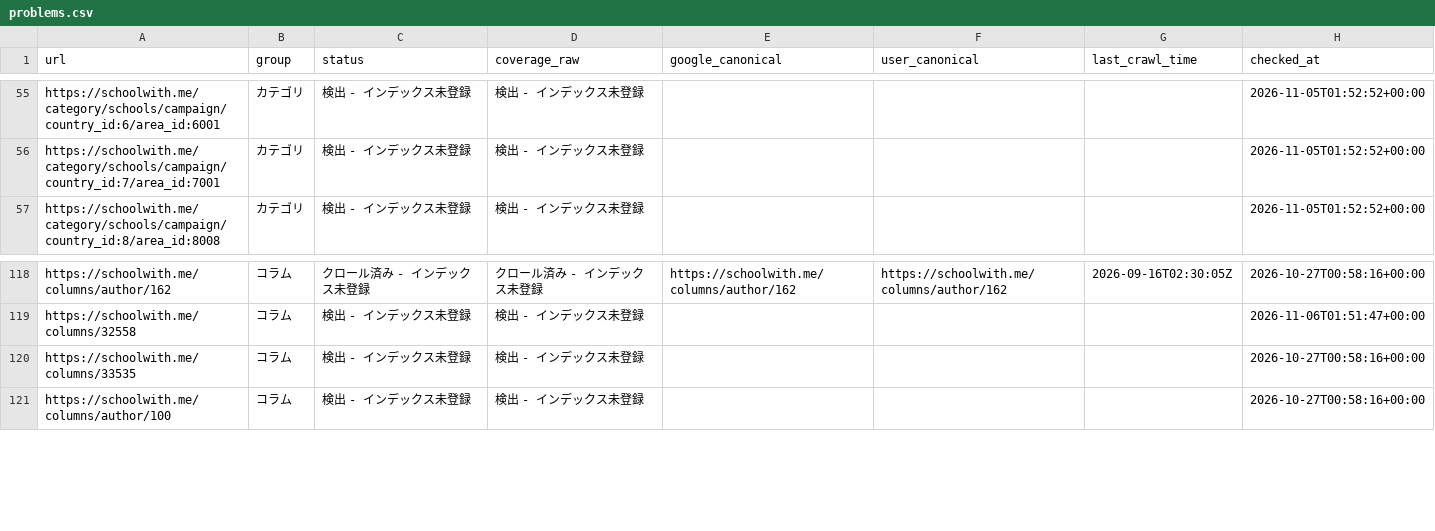
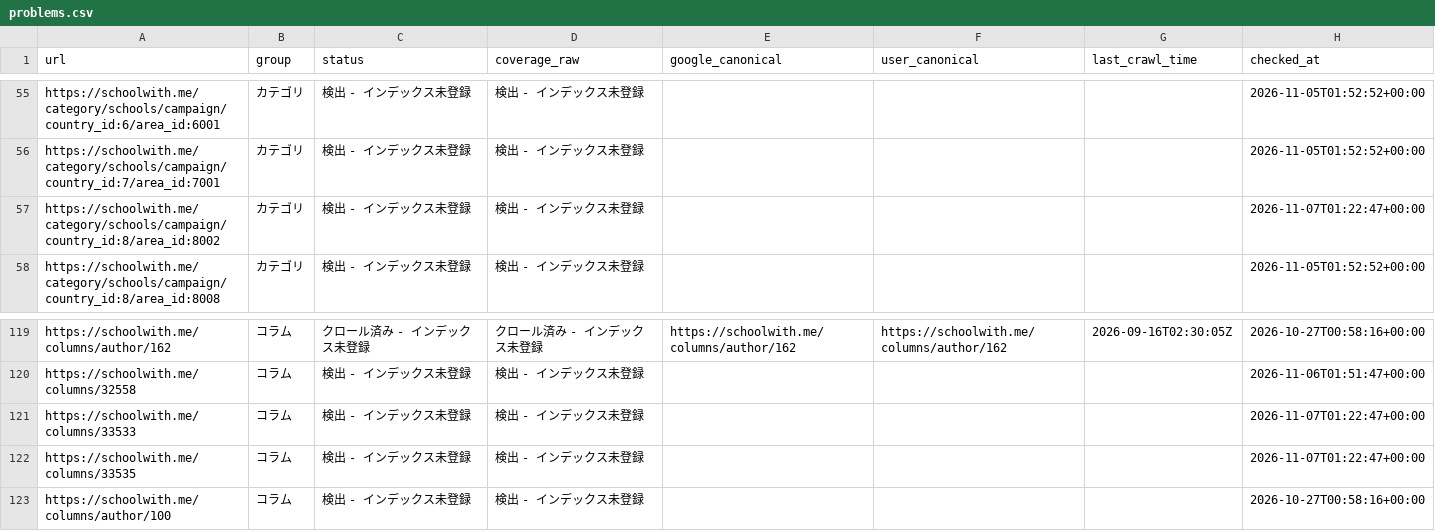
Before and after one commit to riku0704/sw-noindex-tracking, a CSV file: docs/index-status/problems.csv, drawn as a sheet; only a part is shown, gaps mark what is left out.

```diff
--- a/docs/index-status/problems.csv
+++ b/docs/index-status/problems.csv
@@ -56,2 +56,3 @@ https://schoolwith.me/category/schools/campaign/country_id:6/area_id:6001,カテ
 https://schoolwith.me/category/schools/campaign/country_id:7/area_id:7001,カテゴリ,検出 - インデックス未登録,検出 - インデックス未登録,,,,2026-11-05T01:52:52+00:00
+https://schoolwith.me/category/schools/campaign/country_id:8/area_id:8002,カテゴリ,検出 - インデックス未登録,検出 - インデックス未登録,,,,2026-11-07T01:22:47+00:00
 https://schoolwith.me/category/schools/campaign/country_id:8/area_id:8008,カテゴリ,検出 - インデックス未登録,検出 - インデックス未登録,,,,2026-11-05T01:52:52+00:00
@@ -119,3 +120,4 @@ https://schoolwith.me/columns/author/162,コラム,クロール済み - イン
 https://schoolwith.me/columns/32558,コラム,検出 - インデックス未登録,検出 - インデックス未登録,,,,2026-11-06T01:51:47+00:00
-https://schoolwith.me/columns/33535,コラム,検出 - インデックス未登録,検出 - インデックス未登録,,,,2026-10-27T00:58:16+00:00
+https://schoolwith.me/columns/33533,コラム,検出 - インデックス未登録,検出 - インデックス未登録,,,,2026-11-07T01:22:47+00:00
+https://schoolwith.me/columns/33535,コラム,検出 - インデックス未登録,検出 - インデックス未登録,,,,2026-11-07T01:22:47+00:00
 https://schoolwith.me/columns/author/100,コラム,検出 - インデックス未登録,検出 - インデックス未登録,,,,2026-10-27T00:58:16+00:00
```
Also changed, not shown: index_status/daily.csv, index_status/urls.csv, 5 other files.
